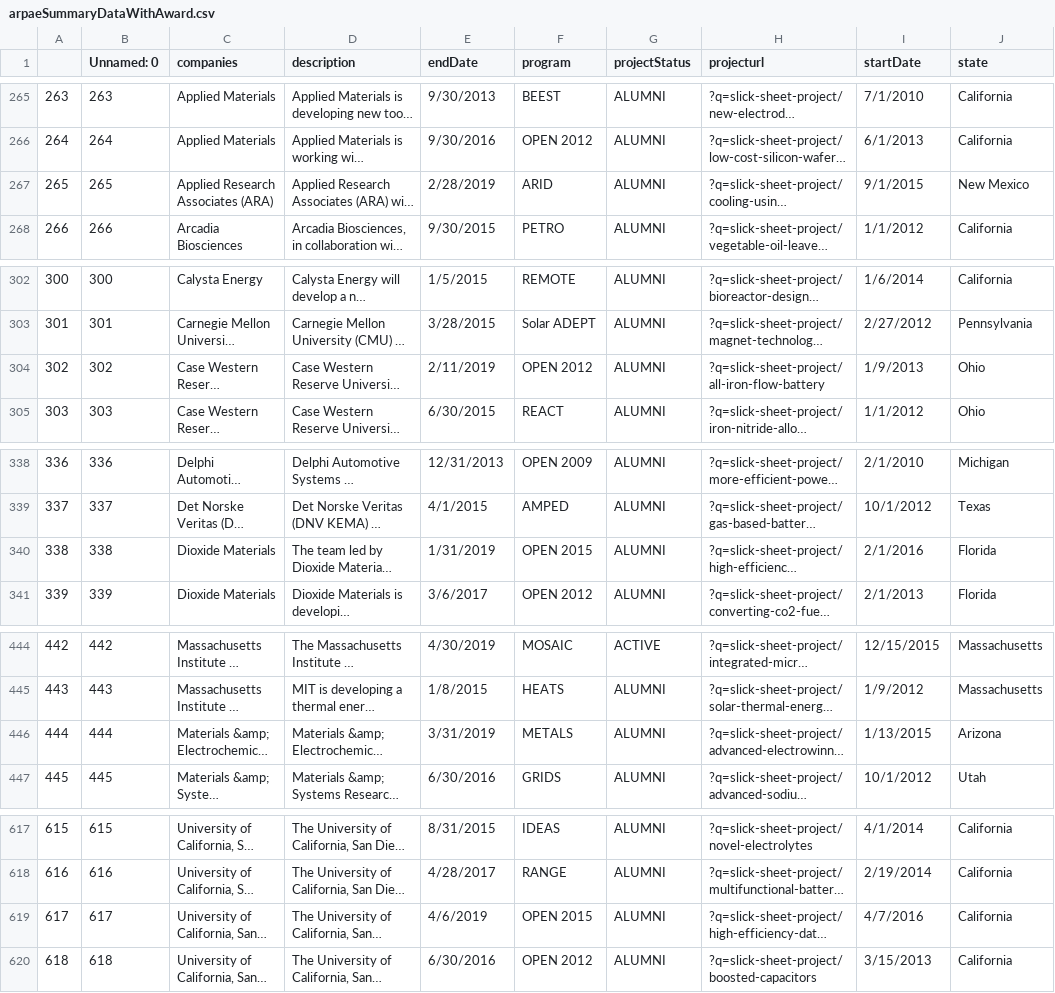
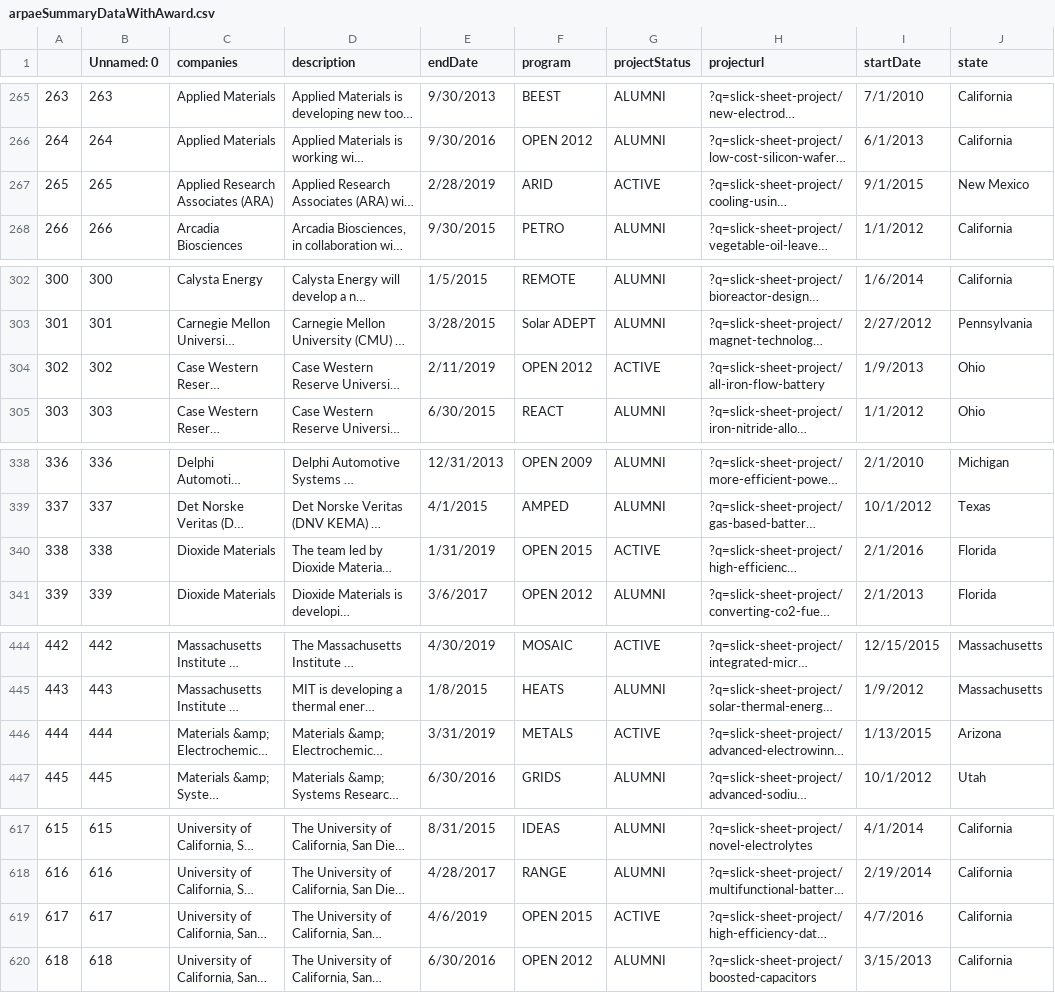
Before and after one commit to rciez2125/expertElicitationValidation, a CSV file: arpaeSummaryDataWithAward.csv, drawn as a sheet; only a part is shown, gaps mark what is left out; long unchanged cells end in …; the diff names each change by its address in the sheet, - before the commit and + after, or states it on an @@ line.

```diff
--- a/arpaeSummaryDataWithAward.csv
+++ b/arpaeSummaryDataWithAward.csv
-G267 (projectStatus): ALUMNI
+G267 (projectStatus): ACTIVE
-G304 (projectStatus): ALUMNI
+G304 (projectStatus): ACTIVE
-G340 (projectStatus): ALUMNI
+G340 (projectStatus): ACTIVE
-G446 (projectStatus): ALUMNI
+G446 (projectStatus): ACTIVE
-G619 (projectStatus): ALUMNI
+G619 (projectStatus): ACTIVE
```
Also changed, not shown: 25 other files.
